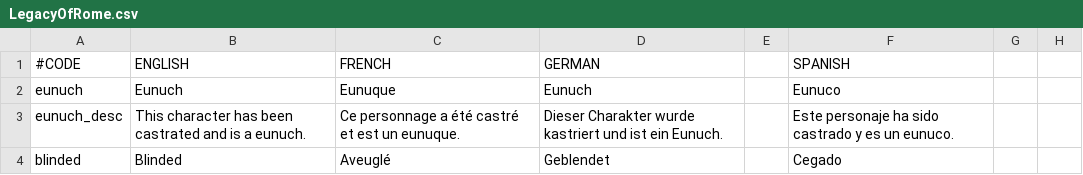
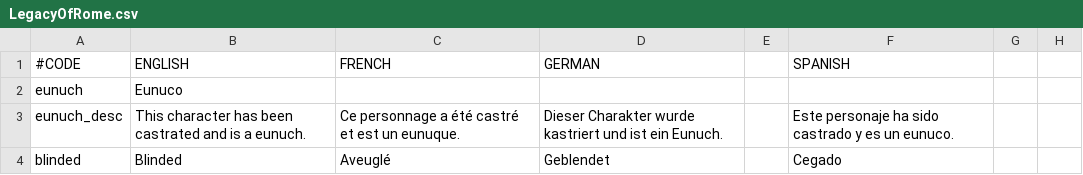
Before and after one commit to coegho/ckii_galego, a CSV file: ckiigalego/localisation/LegacyOfRome.csv, drawn as a sheet; only a part is shown; the diff names each change by its address in the sheet, - before the commit and + after, or states it on an @@ line.

Commit message:
probando

```diff
--- a/ckiigalego/localisation/LegacyOfRome.csv
+++ b/ckiigalego/localisation/LegacyOfRome.csv
-B2 (ENGLISH): Eunuch
+B2 (ENGLISH): Eunuco
-C2 (FRENCH): Eunuque
+C2 (FRENCH): (empty)
-D2 (GERMAN): Eunuch
+D2 (GERMAN): (empty)
-F2 (SPANISH): Eunuco
+F2 (SPANISH): (empty)
```
